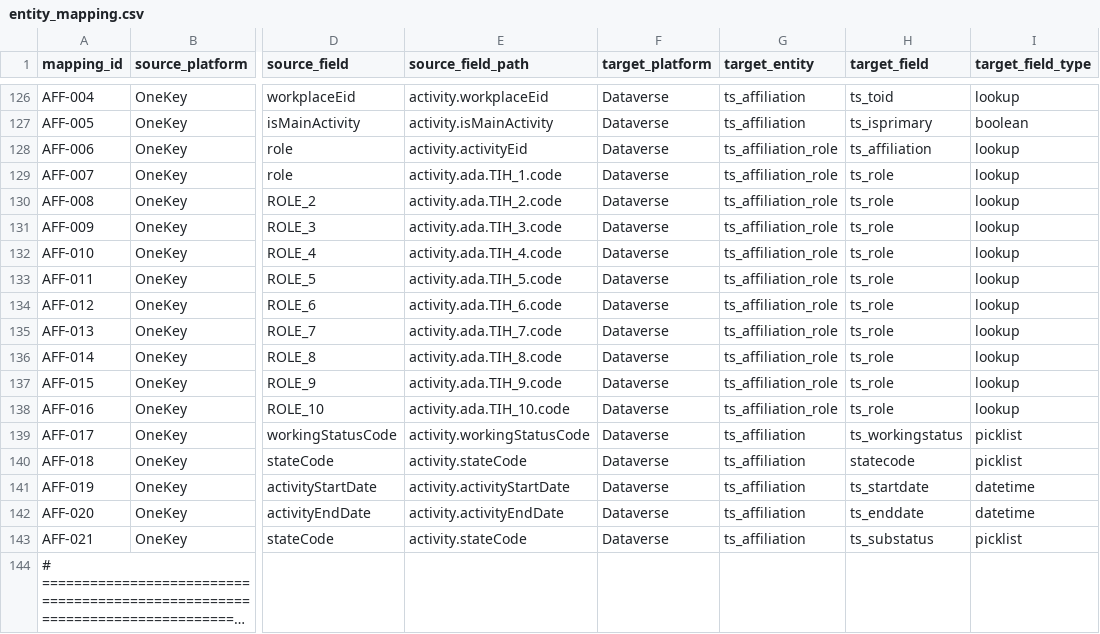
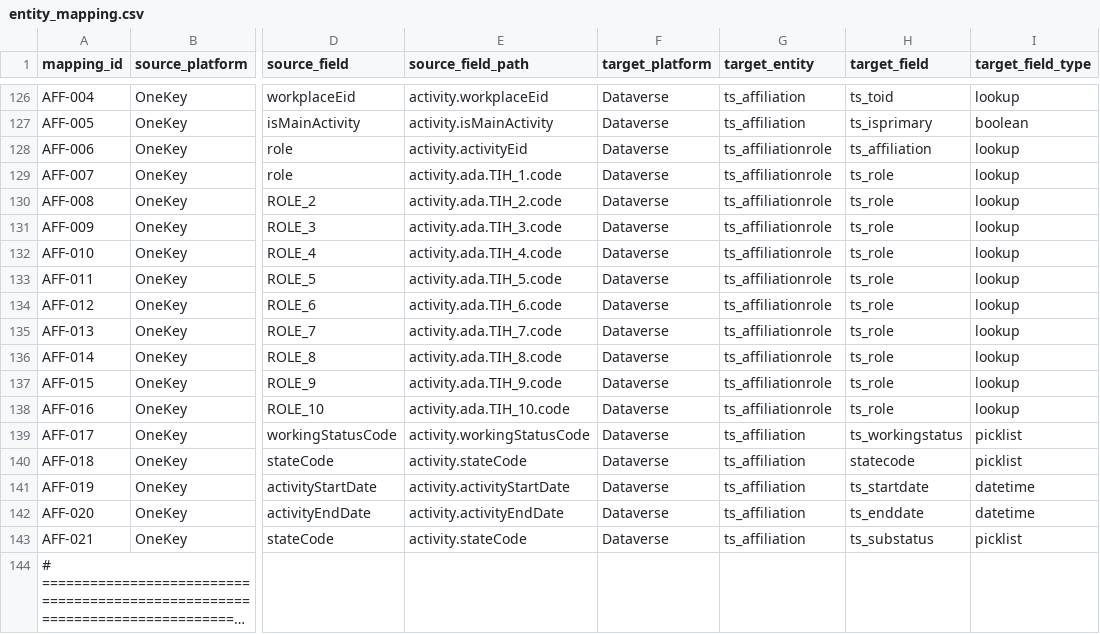
Before and after one commit to duncan-doan/onekey-paion-integration, a CSV file: config/entity_mapping.csv, drawn as a sheet; only a part is shown, gaps mark what is left out; long unchanged cells end in …; the diff names each change by its address in the sheet, - before the commit and + after, or states it on an @@ line.

```diff
--- a/config/entity_mapping.csv
+++ b/config/entity_mapping.csv
-G128:G138 (target_entity): ts_affiliation_role
+G128:G138 (target_entity): ts_affiliationrole
```
